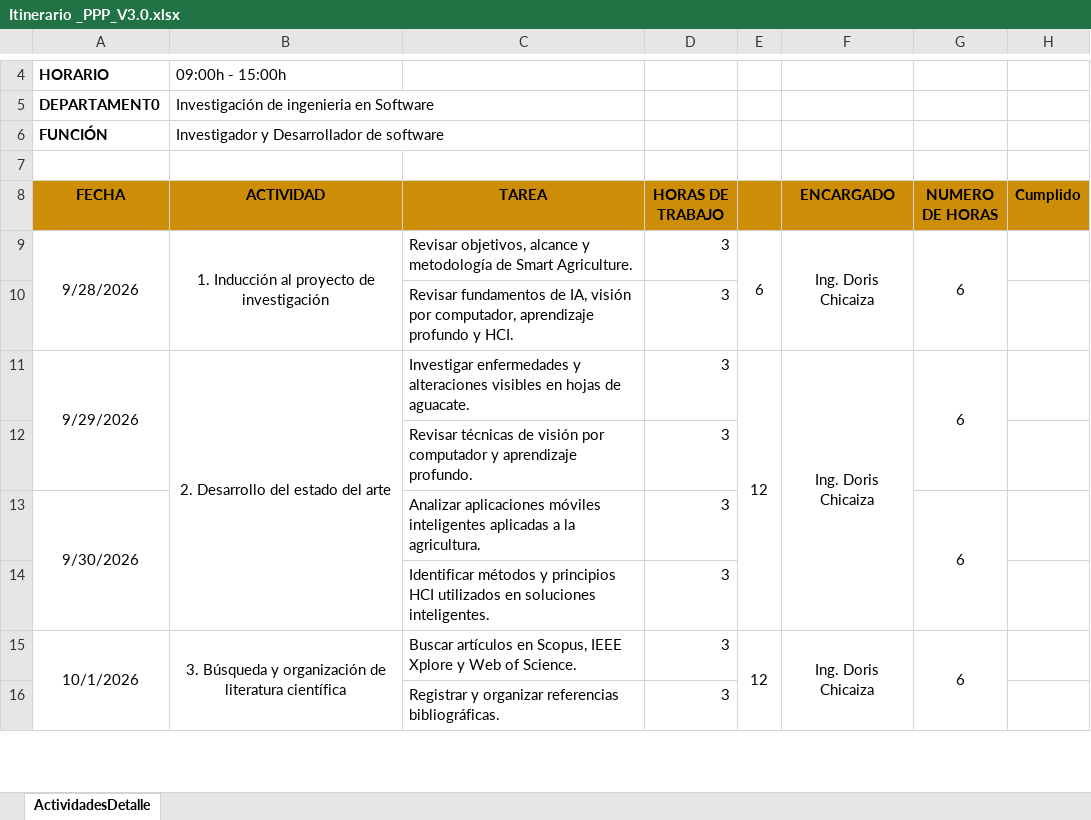
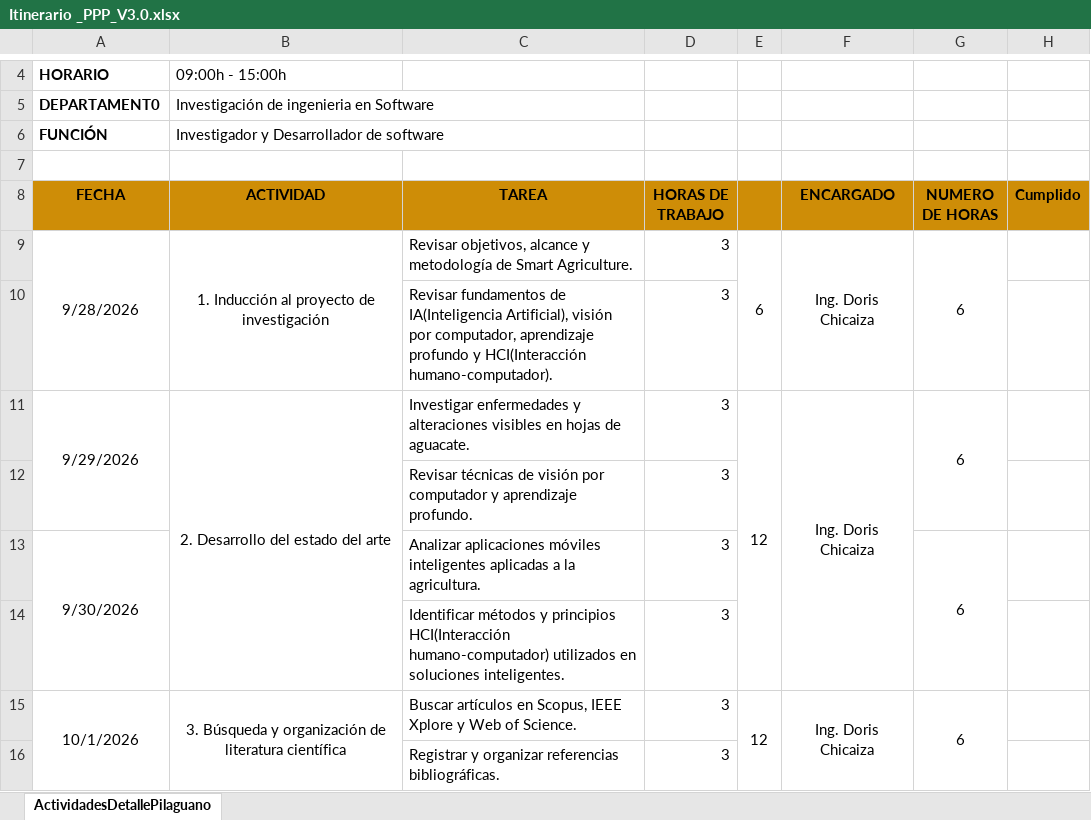
Before and after one commit to DavidPilaguano/37009-PPP, an Excel workbook: Cronograma/Itinerario _PPP_V3.0.xlsx, sheet ActividadesDetallePilaguano, drawn as a sheet; only a part is shown, gaps mark what is left out; values as stored, in another font and other column widths than the file's, no borders; charts and pictures not drawn; the diff covers the shown part only; the diff names each change by its address in the sheet, - before the commit and + after, or states it on an @@ line.

Commit message:
ItinerarioV6

```diff
--- a/Cronograma/Itinerario _PPP_V3.0.xlsx (sheet ActividadesDetallePilaguano)
+++ b/Cronograma/Itinerario _PPP_V3.0.xlsx (sheet ActividadesDetallePilaguano)
-sheet tab: ActividadesDetalle
+sheet tab: ActividadesDetallePilaguano
-C10 (TAREA): …fundamentos de IA, visión por computador, aprendizaje profundo y HCI.
+C10 (TAREA): …fundamentos de IA(Inteligencia Artificial), visión por computador, aprendizaje profundo y HCI(Interacción humano-computador).
-C14 (TAREA): …y principios HCI utilizados en…
+C14 (TAREA): …y principios HCI(Interacción humano-computador) utilizados en…
```
Also changed, not shown: 5 edited cells elsewhere in this sheet, hidden cells, charts or pictures, 43 other files.
